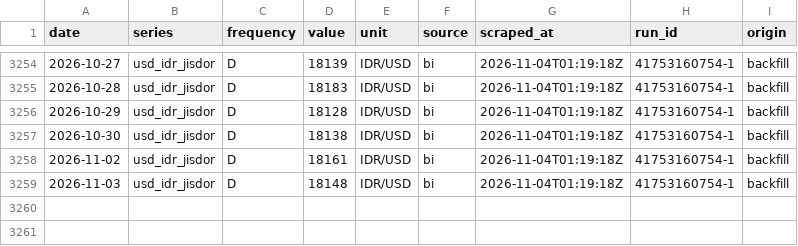
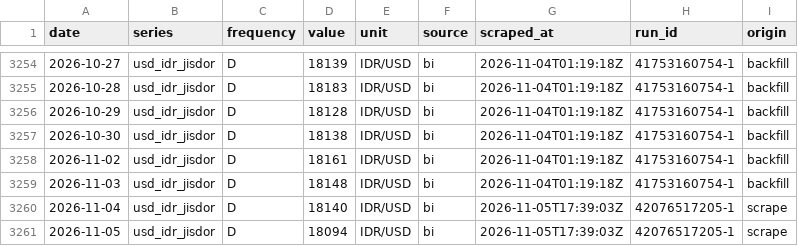
Before and after one commit to hafidznrg/gold-price-tracker, a CSV file: data/macro/usd_idr_jisdor.csv, drawn as a sheet; only a part is shown, gaps mark what is left out; the diff names each change by its address in the sheet, - before the commit and + after, or states it on an @@ line.

```diff
--- a/data/macro/usd_idr_jisdor.csv
+++ b/data/macro/usd_idr_jisdor.csv
+row 3260: 2026-11-04 | usd_idr_jisdor | D | 18140 | IDR/USD | bi | 2026-11-05T17:39:03Z | 42076517205-1 | scrape
+row 3261: 2026-11-05 | usd_idr_jisdor | D | 18094 | IDR/USD | bi | 2026-11-05T17:39:03Z | 42076517205-1 | scrape
```
Also changed, not shown: data/macro/xau_usd_oz.csv, 5 other files.
